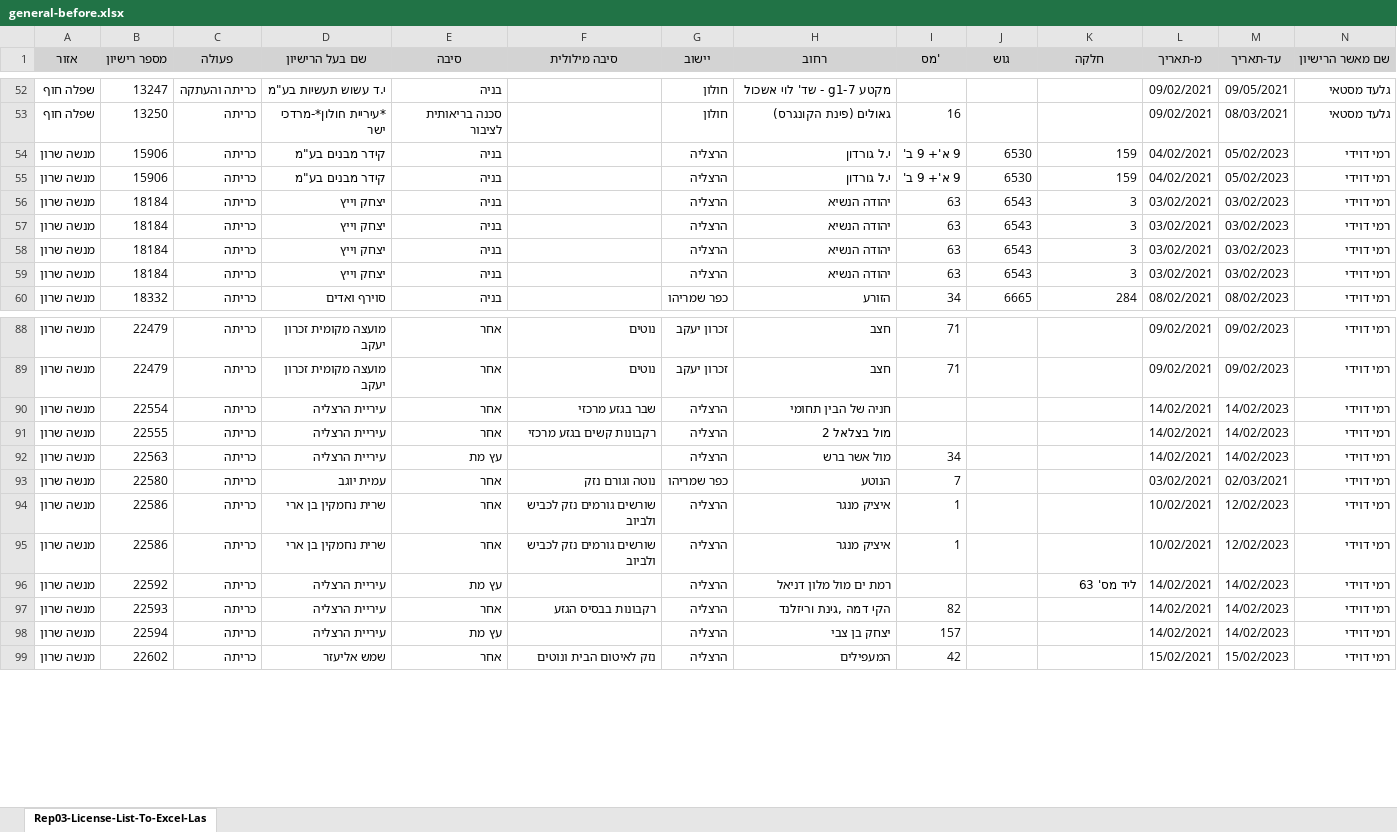
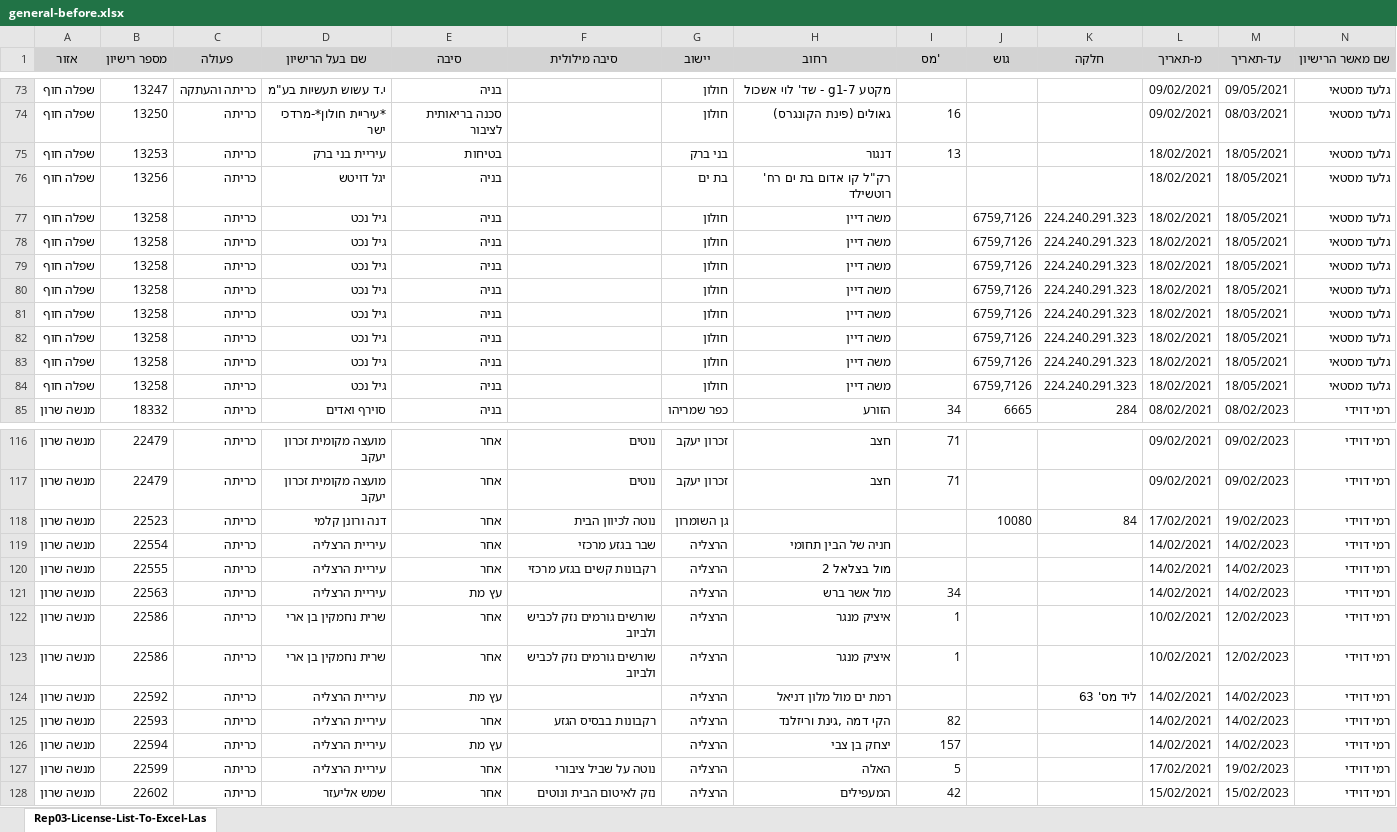
Before and after one commit to hasadna/israel_tree_removal_permits_raw, an Excel workbook: general-before.xlsx, sheet Rep03-License-List-To-Excel-Las, drawn as a sheet; only a part is shown, gaps mark what is left out; values as stored, in another font and other column widths than the file's, no borders; removed rows and columns are numbered as before the commit, all else as after; rows hold the shown columns only; the diff covers the shown part only; the diff names each change by its address in the sheet, - before the commit and + after, or states it on an @@ line.

```diff
--- a/general-before.xlsx (sheet Rep03-License-List-To-Excel-Las)
+++ b/general-before.xlsx (sheet Rep03-License-List-To-Excel-Las)
-row 54: מנשה שרון | 15906 | כריתה | קידר מבנים בע"מ | בניה |  | הרצליה | י.ל גורדון | 9 א'+ 9 ב' | 6530 | 159 | 04/02/2021 | 05/02/2023 | רמי דוידי
-row 55: מנשה שרון | 15906 | כריתה | קידר מבנים בע"מ | בניה |  | הרצליה | י.ל גורדון | 9 א'+ 9 ב' | 6530 | 159 | 04/02/2021 | 05/02/2023 | רמי דוידי
-row 56: מנשה שרון | 18184 | כריתה | יצחק וייץ | בניה |  | הרצליה | יהודה הנשיא | 63 | 6543 | 3 | 03/02/2021 | 03/02/2023 | רמי דוידי
-row 57: מנשה שרון | 18184 | כריתה | יצחק וייץ | בניה |  | הרצליה | יהודה הנשיא | 63 | 6543 | 3 | 03/02/2021 | 03/02/2023 | רמי דוידי
-row 58: מנשה שרון | 18184 | כריתה | יצחק וייץ | בניה |  | הרצליה | יהודה הנשיא | 63 | 6543 | 3 | 03/02/2021 | 03/02/2023 | רמי דוידי
-row 59: מנשה שרון | 18184 | כריתה | יצחק וייץ | בניה |  | הרצליה | יהודה הנשיא | 63 | 6543 | 3 | 03/02/2021 | 03/02/2023 | רמי דוידי
+row 75: שפלה חוף | 13253 | כריתה | עיריית בני ברק | בטיחות |  | בני ברק | דנגור | 13 |  |  | 18/02/2021 | 18/05/2021 | גלעד מסטאי
+row 76: שפלה חוף | 13256 | כריתה | יגל דויטש | בניה |  | בת ים | רק"ל קו אדום בת ים רח' רוטשילד |  |  |  | 18/02/2021 | 18/05/2021 | גלעד מסטאי
+row 77: שפלה חוף | 13258 | כריתה | גיל נכט | בניה |  | חולון | משה דיין |  | 6759,7126 | 224.240.291.323 | 18/02/2021 | 18/05/2021 | גלעד מסטאי
+row 78: שפלה חוף | 13258 | כריתה | גיל נכט | בניה |  | חולון | משה דיין |  | 6759,7126 | 224.240.291.323 | 18/02/2021 | 18/05/2021 | גלעד מסטאי
+row 79: שפלה חוף | 13258 | כריתה | גיל נכט | בניה |  | חולון | משה דיין |  | 6759,7126 | 224.240.291.323 | 18/02/2021 | 18/05/2021 | גלעד מסטאי
+row 80: שפלה חוף | 13258 | כריתה | גיל נכט | בניה |  | חולון | משה דיין |  | 6759,7126 | 224.240.291.323 | 18/02/2021 | 18/05/2021 | גלעד מסטאי
+row 81: שפלה חוף | 13258 | כריתה | גיל נכט | בניה |  | חולון | משה דיין |  | 6759,7126 | 224.240.291.323 | 18/02/2021 | 18/05/2021 | גלעד מסטאי
+row 82: שפלה חוף | 13258 | כריתה | גיל נכט | בניה |  | חולון | משה דיין |  | 6759,7126 | 224.240.291.323 | 18/02/2021 | 18/05/2021 | גלעד מסטאי
+row 83: שפלה חוף | 13258 | כריתה | גיל נכט | בניה |  | חולון | משה דיין |  | 6759,7126 | 224.240.291.323 | 18/02/2021 | 18/05/2021 | גלעד מסטאי
+row 84: שפלה חוף | 13258 | כריתה | גיל נכט | בניה |  | חולון | משה דיין |  | 6759,7126 | 224.240.291.323 | 18/02/2021 | 18/05/2021 | גלעד מסטאי
+row 118: מנשה שרון | 22523 | כריתה | דנה ורונן קלמי | אחר | נוטה לכיוון הבית | גן השומרון |  |  | 10080 | 84 | 17/02/2021 | 19/02/2023 | רמי דוידי
-row 93: מנשה שרון | 22580 | כריתה | עמית יוגב | אחר | נוטה וגורם נזק | כפר שמריהו | הנוטע | 7 |  |  | 03/02/2021 | 02/03/2021 | רמי דוידי
+row 127: מנשה שרון | 22599 | כריתה | עיריית הרצליה | אחר | נוטה על שביל ציבורי | הרצליה | האלה | 5 |  |  | 17/02/2021 | 19/02/2023 | רמי דוידי
```
Also changed, not shown: 39 added rows, 2 removed rows and 22 edited cells elsewhere in this sheet, chashmal-after.xlsx, chashmal-before.xlsx, 11 other files.
